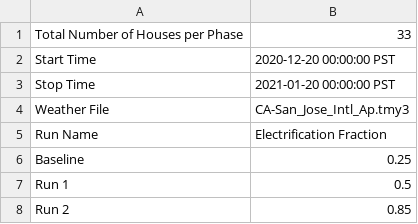
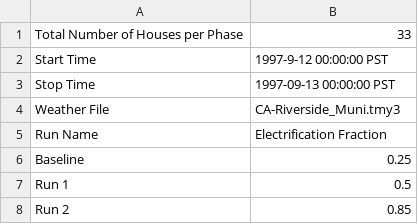
Before and after one commit to HectorTR/electrification_study, a CSV file: config/simulation_configuration.csv, drawn as a sheet.

Commit message:
Riverside Max Temp
Riverside climate file for max temp

```diff
--- a/config/simulation_configuration.csv
+++ b/config/simulation_configuration.csv
@@ -1,5 +1,5 @@
 Total Number of Houses per Phase,33
-Start Time,2020-12-20 00:00:00 PST
-Stop Time,2021-01-20 00:00:00 PST
-Weather File,CA-San_Jose_Intl_Ap.tmy3
+Start Time,1997-9-12 00:00:00 PST
+Stop Time,1997-09-13 00:00:00 PST
+Weather File,CA-Riverside_Muni.tmy3
 Run Name,Electrification Fraction
```
